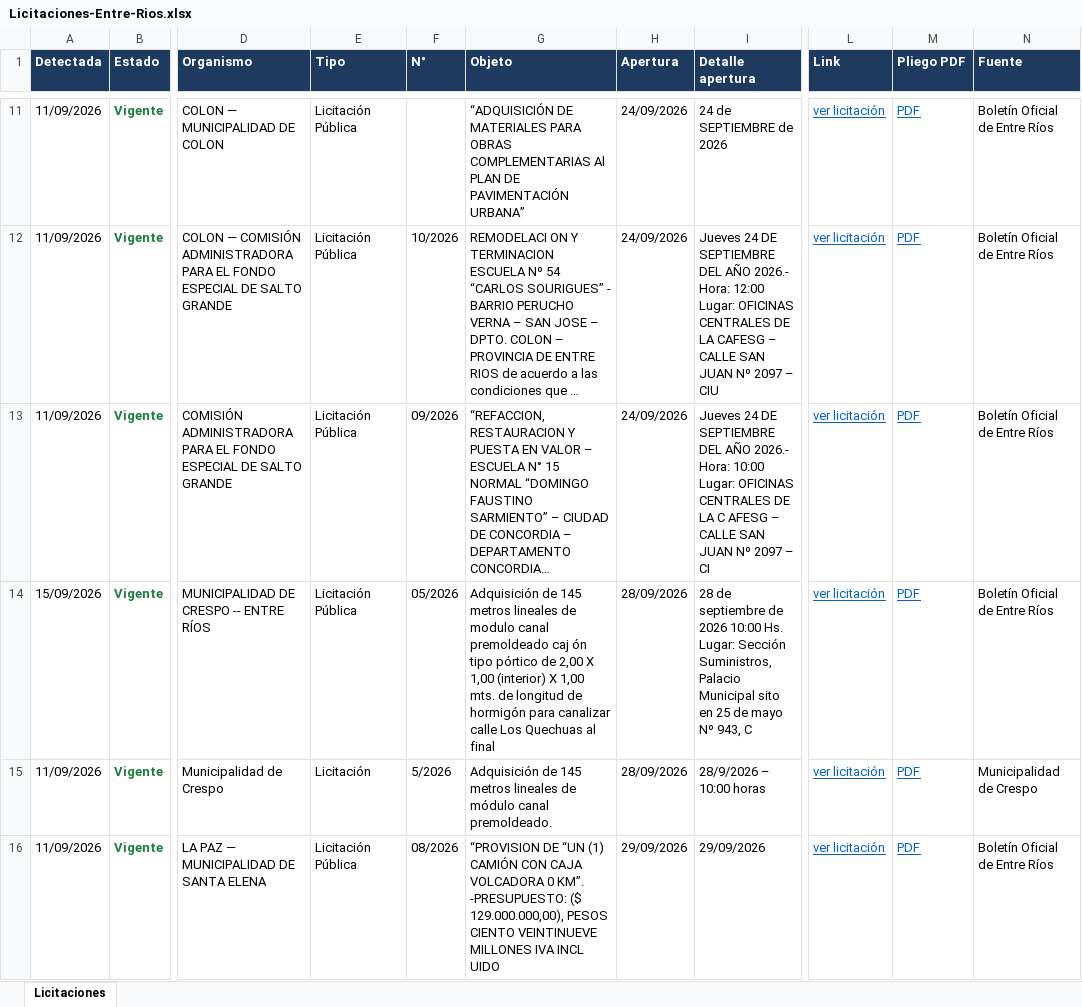
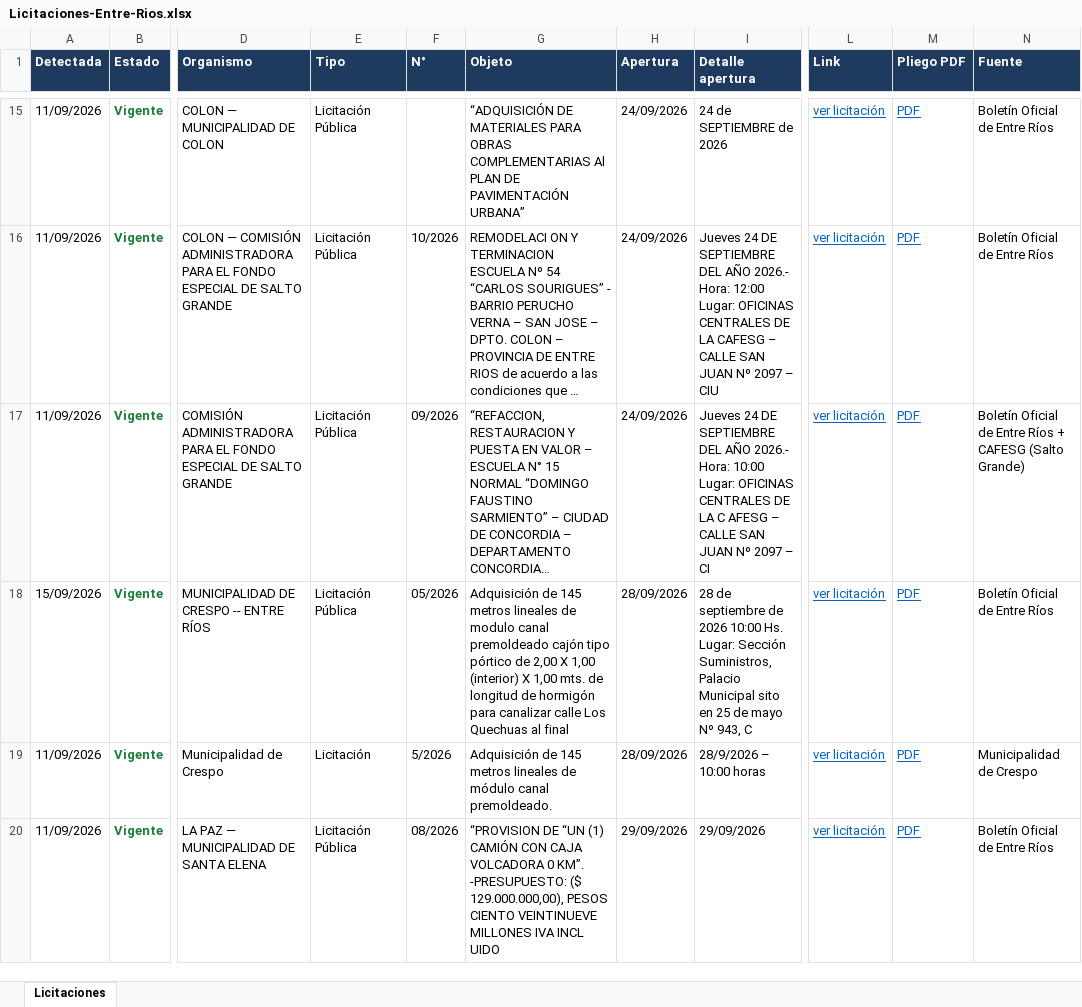
Before and after one commit to delfivit/lic-ER, an Excel workbook: Licitaciones-Entre-Rios.xlsx, sheet Licitaciones, drawn as a sheet; only a part is shown, gaps mark what is left out; long unchanged cells end in …; values as stored, in another font and other column widths than the file's, no borders; addresses are those after the commit; the diff covers the shown part only; the diff names each change by its address in the sheet, - before the commit and + after, or states it on an @@ line.

Commit message:
Licitaciones al 17/09/2026

```diff
--- a/Licitaciones-Entre-Rios.xlsx (sheet Licitaciones)
+++ b/Licitaciones-Entre-Rios.xlsx (sheet Licitaciones)
-N17 (Fuente): Boletín Oficial de Entre Ríos
+N17 (Fuente): Boletín Oficial de Entre Ríos + CAFESG (Salto Grande)
-G18 (Objeto): …canal premoldeado caj ón tipo pórtico…
+G18 (Objeto): …canal premoldeado cajón tipo pórtico…
```
Also changed, not shown: 6 added rows, 9 removed rows, 1 moved row and 8 edited cells elsewhere in this sheet, hidden cells, 2 other files.
